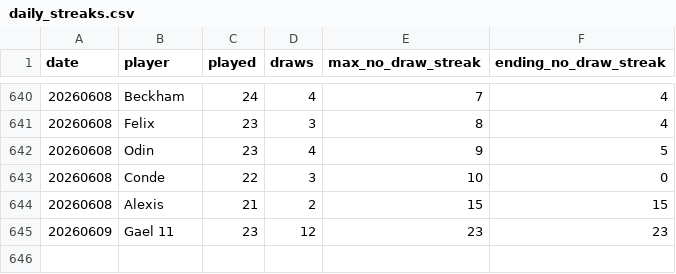
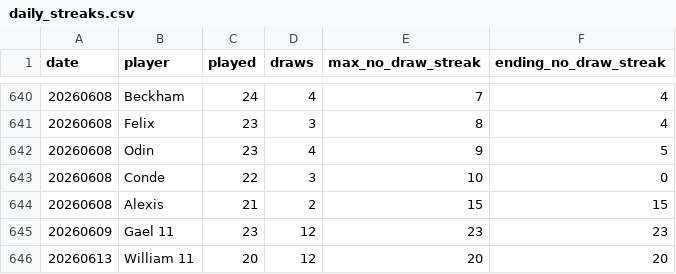
Before and after one commit to dgonzalez13/esports-tracker-full, a CSV file: eadriatic/output/daily_streaks.csv, drawn as a sheet; only a part is shown, gaps mark what is left out; the diff names each change by its address in the sheet, - before the commit and + after, or states it on an @@ line.

```diff
--- a/eadriatic/output/daily_streaks.csv
+++ b/eadriatic/output/daily_streaks.csv
+row 646: 20260613 | William 11 | 20 | 12 | 20 | 20
```
Also changed, not shown: eadriatic/output/daily_streak_summary.csv, eadriatic/output/draw_records_highest.csv, 8 other files.
